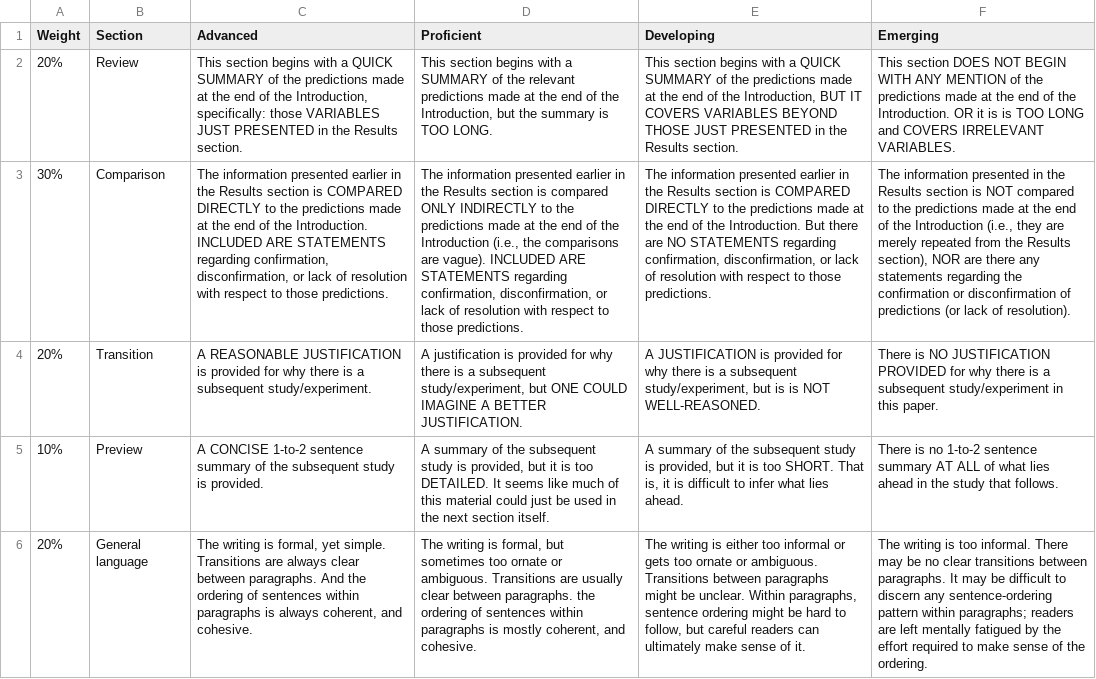
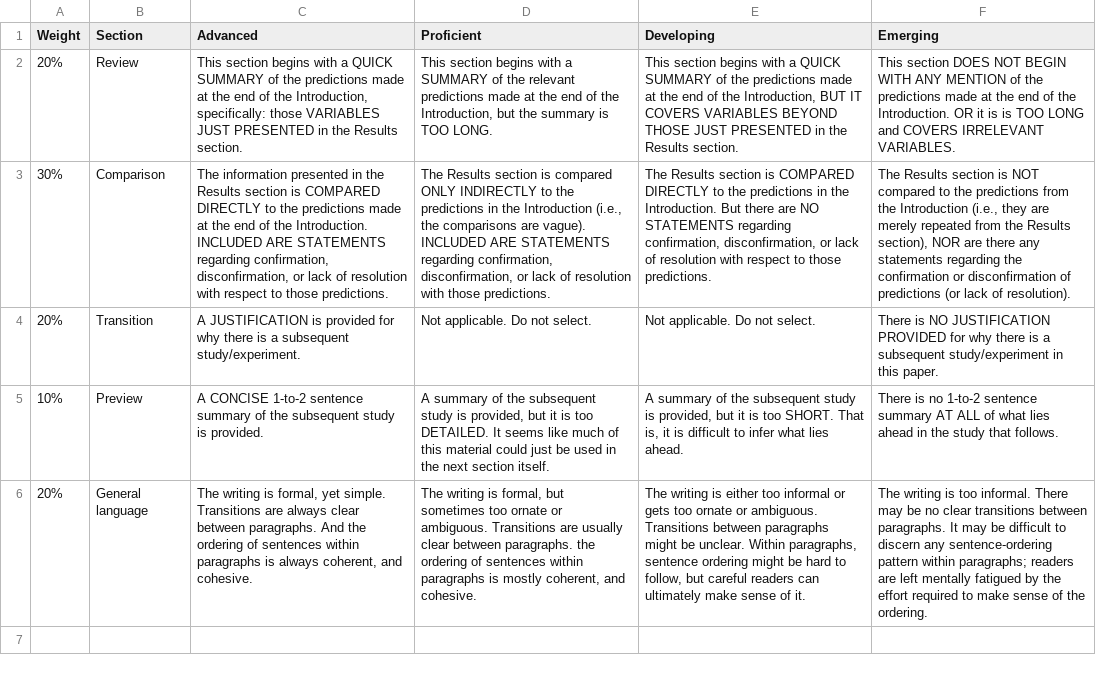
Before and after one commit to patrickabolger/ElemStatsLabManual, a TSV file: OtherResources/RubricForDiscussion.tsv, drawn as a sheet; the diff names each change by its address in the sheet, - before the commit and + after, or states it on an @@ line.

Commit message:
Revises Discussion rubric

```diff
--- a/OtherResources/RubricForDiscussion.tsv
+++ b/OtherResources/RubricForDiscussion.tsv
-C3 (Advanced): …information presented earlier in the…
+C3 (Advanced): …information presented in the…
-D3 (Proficient): The information presented earlier in the Results section is compared ONLY INDIRECTLY to the predictions made at the end of the Introduction (i.e., the comparisons are vague). INCLUDED ARE STATEMENTS regarding confirmation, disconfirmation, or lack of resolution with respect to those predictions.
+D3 (Proficient): The Results section is compared ONLY INDIRECTLY to the predictions in the Introduction (i.e., the comparisons are vague). INCLUDED ARE STATEMENTS regarding confirmation, disconfirmation, or lack of resolution with those predictions.
-E3 (Developing): The information presented earlier in the Results section is COMPARED DIRECTLY to the predictions made at the end of the Introduction.…
+E3 (Developing): The Results section is COMPARED DIRECTLY to the predictions in the Introduction.…
-F3 (Emerging): The information presented in the Results section is NOT compared to the predictions made at the end of the Introduction…
+F3 (Emerging): The Results section is NOT compared to the predictions from the Introduction…
-C4 (Advanced): A REASONABLE JUSTIFICATION is…
+C4 (Advanced): A JUSTIFICATION is…
-D4 (Proficient): A justification is provided for why there is a subsequent study/experiment, but ONE COULD IMAGINE A BETTER JUSTIFICATION.
+D4 (Proficient): Not applicable. Do not select.
-E4 (Developing): A JUSTIFICATION is provided for why there is a subsequent study/experiment, but is is NOT WELL-REASONED.
+E4 (Developing): Not applicable. Do not select.
```
Also changed, not shown: 35 other files.
